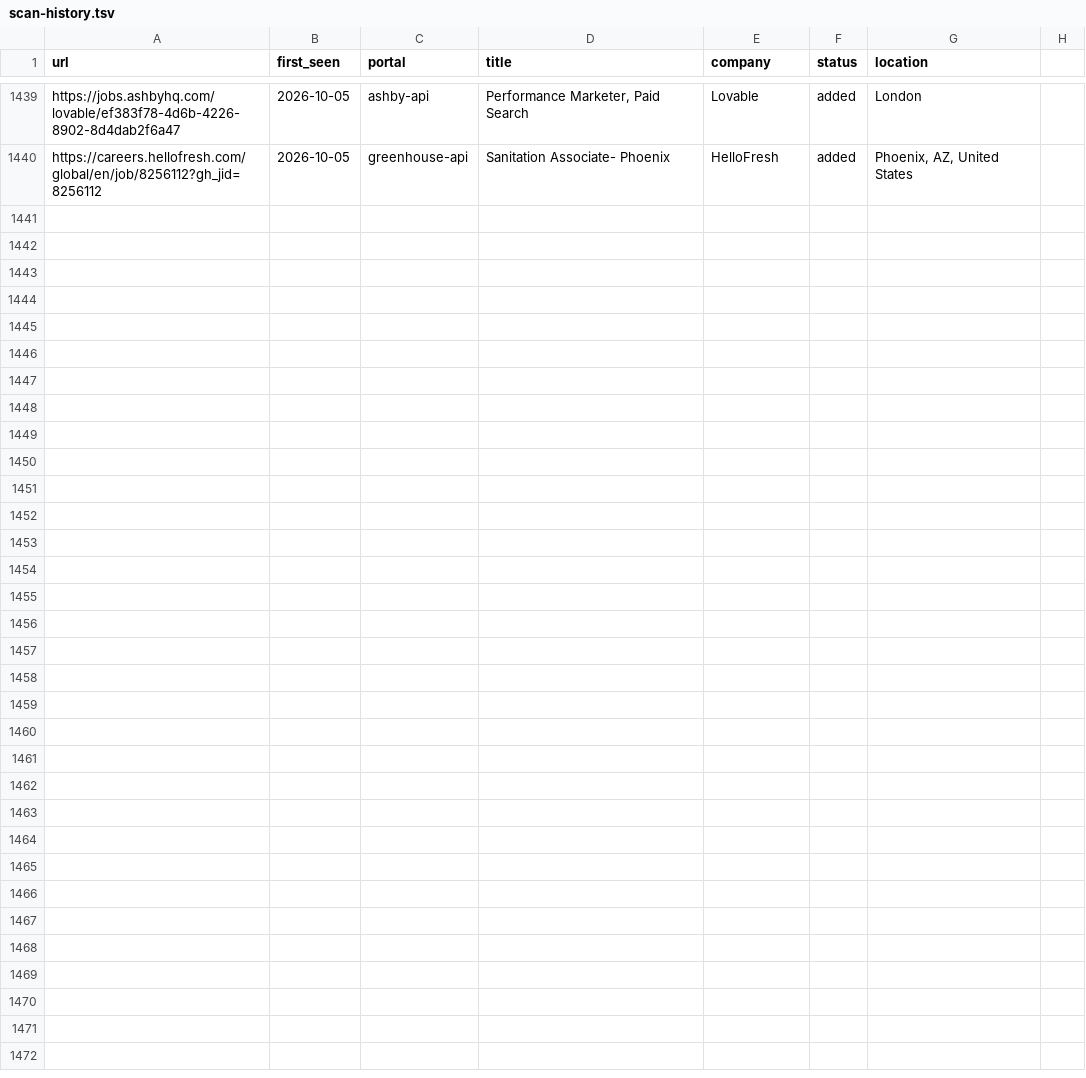
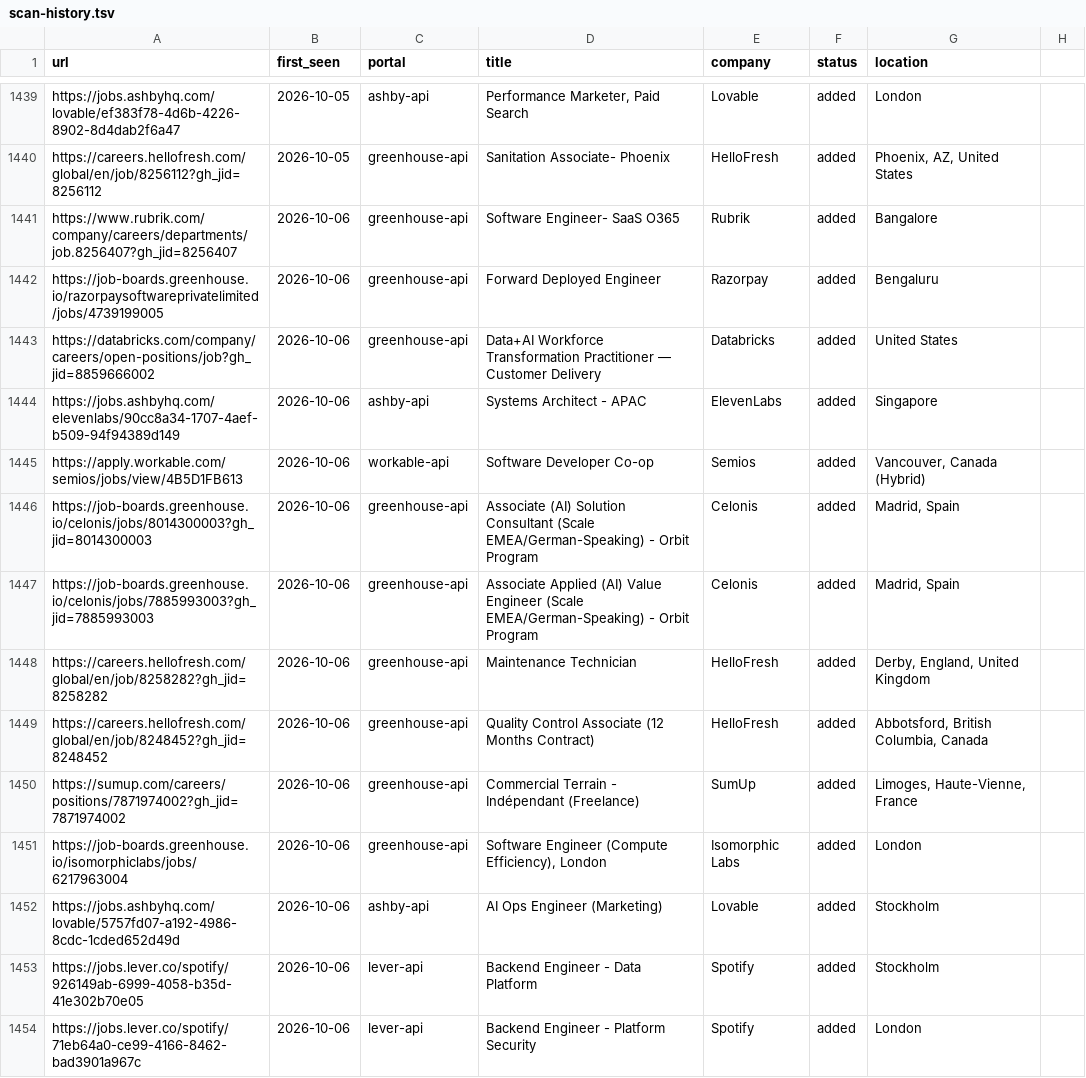
Before and after one commit to nishitaKatepallewar/Jobot, a TSV file: data/scan-history.tsv, drawn as a sheet; only a part is shown, gaps mark what is left out; the diff names each change by its address in the sheet, - before the commit and + after, or states it on an @@ line.

Commit message:
chore: daily scan results 2026-10-06

```diff
--- a/data/scan-history.tsv
+++ b/data/scan-history.tsv
+row 1441: https://www.rubrik.com/company/careers/departments/job.8256407?gh_jid=8256407 | 2026-10-06 | greenhouse-api | Software Engineer- SaaS O365 | Rubrik | added | Bangalore
+row 1442: https://job-boards.greenhouse.io/razorpaysoftwareprivatelimited/jobs/4739199005 | 2026-10-06 | greenhouse-api | Forward Deployed Engineer | Razorpay | added | Bengaluru
+row 1443: https://databricks.com/company/careers/open-positions/job?gh_jid=8859666002 | 2026-10-06 | greenhouse-api | Data+AI Workforce Transformation Practitioner — Customer Delivery | Databricks | added | United States
+row 1444: https://jobs.ashbyhq.com/elevenlabs/90cc8a34-1707-4aef-b509-94f94389d149 | 2026-10-06 | ashby-api | Systems Architect - APAC | ElevenLabs | added | Singapore
+row 1445: https://apply.workable.com/semios/jobs/view/4B5D1FB613 | 2026-10-06 | workable-api | Software Developer Co-op | Semios | added | Vancouver, Canada (Hybrid)
+row 1446: https://job-boards.greenhouse.io/celonis/jobs/8014300003?gh_jid=8014300003 | 2026-10-06 | greenhouse-api | Associate (AI) Solution Consultant (Scale EMEA/German-Speaking) - Orbit Program | Celonis | added | Madrid, Spain
+row 1447: https://job-boards.greenhouse.io/celonis/jobs/7885993003?gh_jid=7885993003 | 2026-10-06 | greenhouse-api | Associate Applied (AI) Value Engineer (Scale EMEA/German-Speaking) - Orbit Program | Celonis | added | Madrid, Spain
+row 1448: https://careers.hellofresh.com/global/en/job/8258282?gh_jid=8258282 | 2026-10-06 | greenhouse-api | Maintenance Technician | HelloFresh | added | Derby, England, United Kingdom
+row 1449: https://careers.hellofresh.com/global/en/job/8248452?gh_jid=8248452 | 2026-10-06 | greenhouse-api | Quality Control Associate (12 Months Contract) | HelloFresh | added | Abbotsford, British Columbia, Canada
+row 1450: https://sumup.com/careers/positions/7871974002?gh_jid=7871974002 | 2026-10-06 | greenhouse-api | Commercial Terrain - Indépendant (Freelance) | SumUp | added | Limoges, Haute-Vienne, France
+row 1451: https://job-boards.greenhouse.io/isomorphiclabs/jobs/6217963004 | 2026-10-06 | greenhouse-api | Software Engineer (Compute Efficiency), London | Isomorphic Labs | added | London
+row 1452: https://jobs.ashbyhq.com/lovable/5757fd07-a192-4986-8cdc-1cded652d49d | 2026-10-06 | ashby-api | AI Ops Engineer (Marketing) | Lovable | added | Stockholm
+row 1453: https://jobs.lever.co/spotify/926149ab-6999-4058-b35d-41e302b70e05 | 2026-10-06 | lever-api | Backend Engineer - Data Platform | Spotify | added | Stockholm
+row 1454: https://jobs.lever.co/spotify/71eb64a0-ce99-4166-8462-bad3901a967c | 2026-10-06 | lever-api | Backend Engineer - Platform Security | Spotify | added | London
```
Also changed, not shown: 1 other file.
